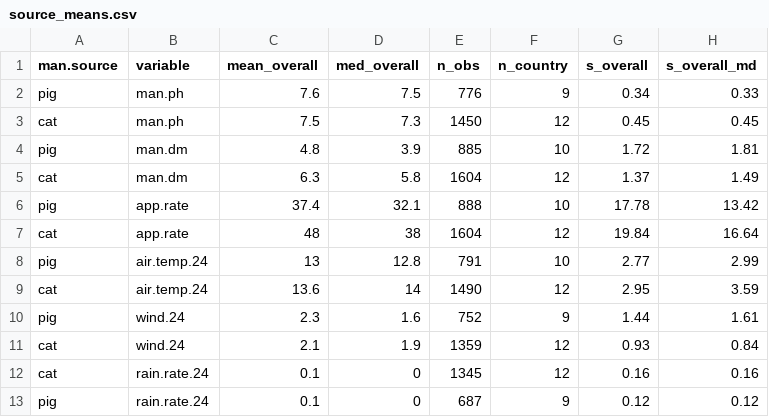
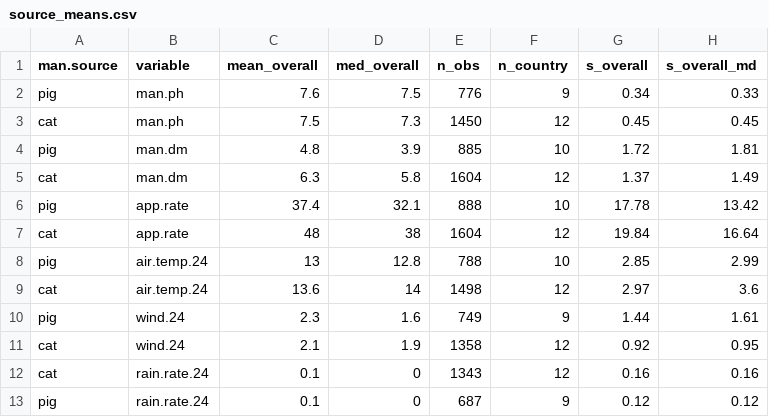
Before and after one commit to AU-BCE-EE/ALFAM2-data, a CSV file: summaries/averages/output/source_means.csv, drawn as a sheet.

```diff
--- a/summaries/averages/output/source_means.csv
+++ b/summaries/averages/output/source_means.csv
@@ -7,7 +7,7 @@ pig,app.rate,37.4,32.1,888,10,17.78,13.42
 cat,app.rate,48,38,1604,12,19.84,16.64
-pig,air.temp.24,13,12.8,791,10,2.77,2.99
-cat,air.temp.24,13.6,14,1490,12,2.95,3.59
-pig,wind.24,2.3,1.6,752,9,1.44,1.61
-cat,wind.24,2.1,1.9,1359,12,0.93,0.84
-cat,rain.rate.24,0.1,0,1345,12,0.16,0.16
+pig,air.temp.24,13,12.8,788,10,2.85,2.99
+cat,air.temp.24,13.6,14,1498,12,2.97,3.6
+pig,wind.24,2.3,1.6,749,9,1.44,1.61
+cat,wind.24,2.1,1.9,1358,12,0.92,0.95
+cat,rain.rate.24,0.1,0,1343,12,0.16,0.16
 pig,rain.rate.24,0.1,0,687,9,0.12,0.12
```
Also changed, not shown: logs/04/csv/AU-Larsen__Mikael_Løvig/AU_ALFAM2_8.3_N-Grass_Acid_plot.csv, logs/04/csv/AU-Pedersen__Johanna_/AU_ALFAM2_template_8.3_NGrass1+2_plot.csv, 20 other files.
